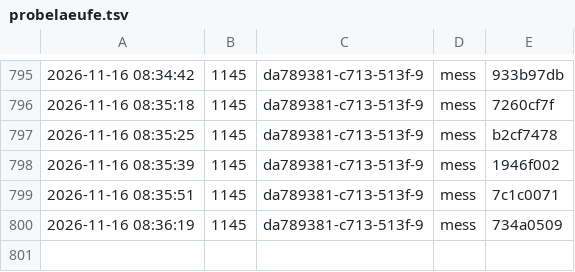
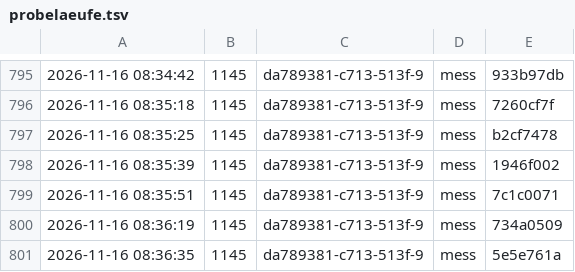
Before and after one commit to tramour-cmyk/androidapp_rpg_bornim, a TSV file: probelaeufe.tsv, drawn as a sheet; only a part is shown, gaps mark what is left out; the diff names each change by its address in the sheet, - before the commit and + after, or states it on an @@ line.

Commit message:
Probelauf 1145 (da789381-c713-513f-9)

```diff
--- a/probelaeufe.tsv
+++ b/probelaeufe.tsv
+row 801: 2026-11-16 08:36:35 | 1145 | da789381-c713-513f-9 | mess | 5e5e761a
```
